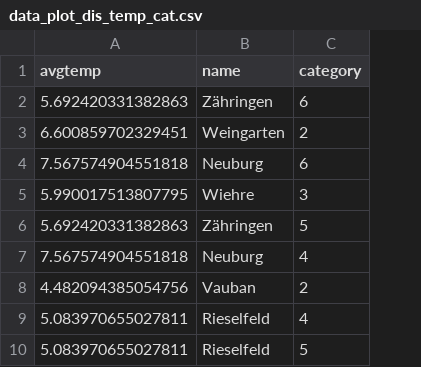
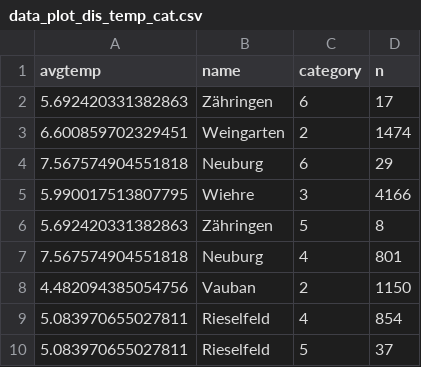
Before and after one commit to imifrenzel/hyd_data_management, a CSV file: data_plot_dis_temp_cat.csv, drawn as a sheet; only a part is shown; the diff names each change by its address in the sheet, - before the commit and + after, or states it on an @@ line.

Commit message:
updated data_plot

```diff
--- a/data_plot_dis_temp_cat.csv
+++ b/data_plot_dis_temp_cat.csv
+column D (n), rows 2-10: 17 | 1474 | 29 | 4166 | 8 | 801 | 1150 | 854 | 37
```
